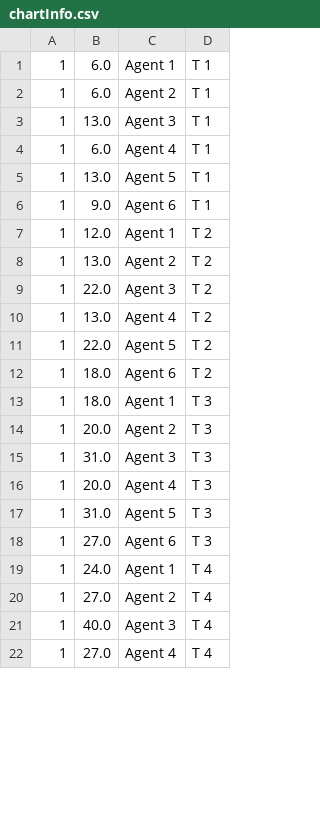
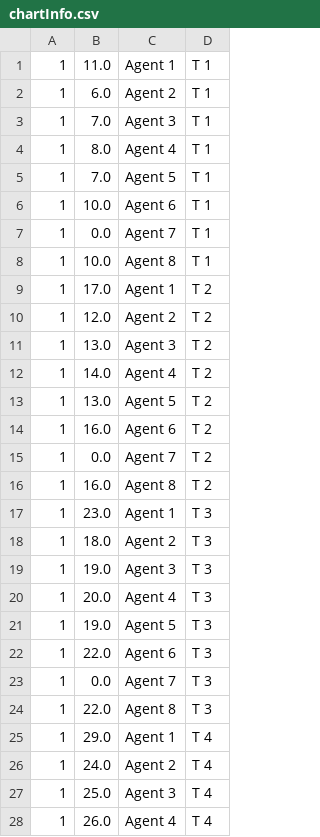
Before and after one commit to jkasante74/ThesisImplementation, a CSV file: HIR/chartInfo.csv, drawn as a sheet; only a part is shown; the diff covers the shown part only.

```diff
--- a/HIR/chartInfo.csv
+++ b/HIR/chartInfo.csv
@@ -1,22 +1,28 @@
-1,6.0,Agent 1,T 1
+1,11.0,Agent 1,T 1
 1,6.0,Agent 2,T 1
-1,13.0,Agent 3,T 1
-1,6.0,Agent 4,T 1
-1,13.0,Agent 5,T 1
-1,9.0,Agent 6,T 1
-1,12.0,Agent 1,T 2
-1,13.0,Agent 2,T 2
-1,22.0,Agent 3,T 2
-1,13.0,Agent 4,T 2
-1,22.0,Agent 5,T 2
-1,18.0,Agent 6,T 2
-1,18.0,Agent 1,T 3
-1,20.0,Agent 2,T 3
-1,31.0,Agent 3,T 3
+1,7.0,Agent 3,T 1
+1,8.0,Agent 4,T 1
+1,7.0,Agent 5,T 1
+1,10.0,Agent 6,T 1
+1,0.0,Agent 7,T 1
+1,10.0,Agent 8,T 1
+1,17.0,Agent 1,T 2
+1,12.0,Agent 2,T 2
+1,13.0,Agent 3,T 2
+1,14.0,Agent 4,T 2
+1,13.0,Agent 5,T 2
+1,16.0,Agent 6,T 2
+1,0.0,Agent 7,T 2
+1,16.0,Agent 8,T 2
+1,23.0,Agent 1,T 3
+1,18.0,Agent 2,T 3
+1,19.0,Agent 3,T 3
 1,20.0,Agent 4,T 3
-1,31.0,Agent 5,T 3
-1,27.0,Agent 6,T 3
-1,24.0,Agent 1,T 4
-1,27.0,Agent 2,T 4
-1,40.0,Agent 3,T 4
-1,27.0,Agent 4,T 4
+1,19.0,Agent 5,T 3
+1,22.0,Agent 6,T 3
+1,0.0,Agent 7,T 3
+1,22.0,Agent 8,T 3
+1,29.0,Agent 1,T 4
+1,24.0,Agent 2,T 4
+1,25.0,Agent 3,T 4
+1,26.0,Agent 4,T 4
```
Also changed, not shown: 10 added rows and 23 edited cells elsewhere in this file, HIR/SimLeaderBoard.csv, HIR/SimStats.csv, 52 other files.
